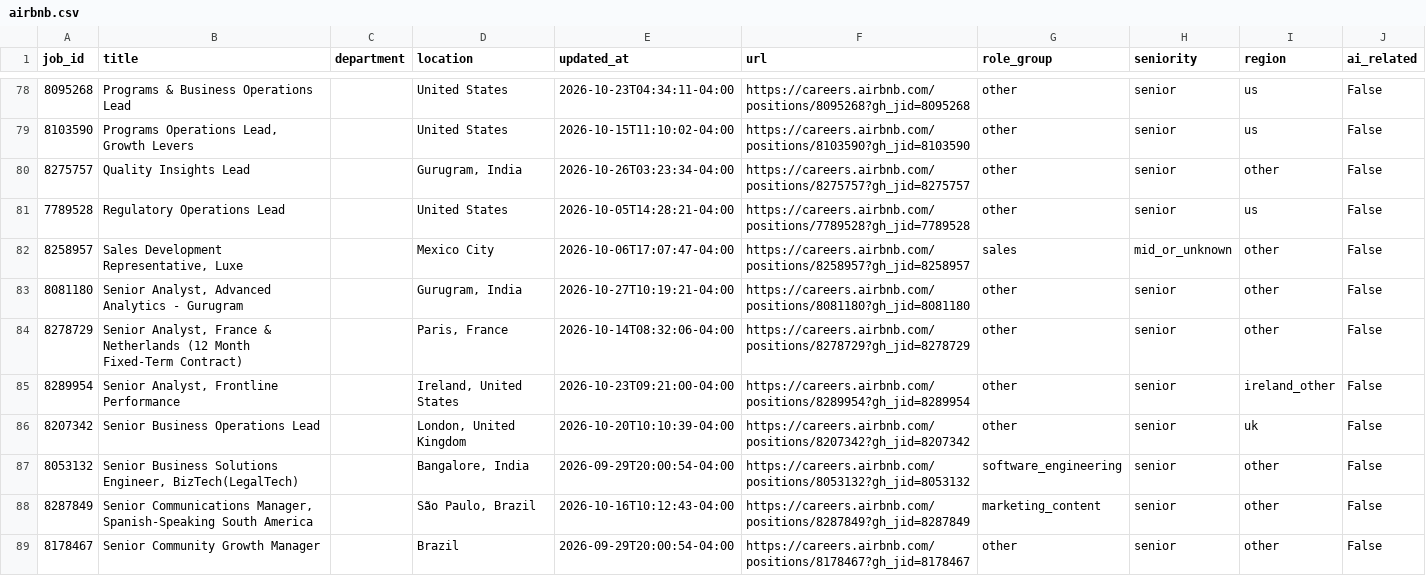
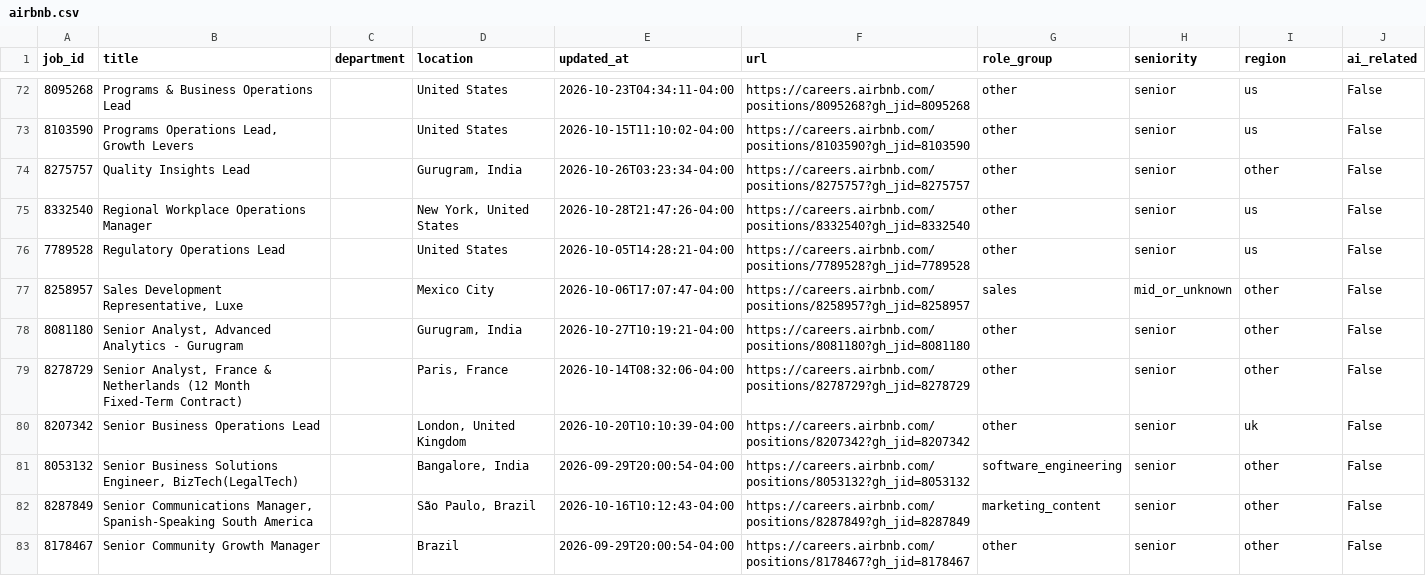
Before and after one commit to jjohn6297-sketch/signal-desk, a CSV file: data/jobs/current/airbnb.csv, drawn as a sheet; only a part is shown, gaps mark what is left out; removed rows and columns are numbered as before the commit, all else as after; the diff covers the shown part only; the diff names each change by its address in the sheet, - before the commit and + after, or states it on an @@ line.

```diff
--- a/data/jobs/current/airbnb.csv
+++ b/data/jobs/current/airbnb.csv
+row 75: 8332540 | Regional Workplace Operations Manager |  | New York, United States | 2026-10-28T21:47:26-04:00 | https://careers.airbnb.com/positions/8332540?gh_jid=8332540 | other | senior | us | False
-row 85: 8289954 | Senior Analyst, Frontline Performance |  | Ireland, United States | 2026-10-23T09:21:00-04:00 | https://careers.airbnb.com/positions/8289954?gh_jid=8289954 | other | senior | ireland_other | False
```
Also changed, not shown: 5 added rows, 11 removed rows, 11 moved rows and 4 edited cells elsewhere in this file, data/jobs/current/datadog.csv, data/jobs/current/gitlab.csv, 40 other files.
